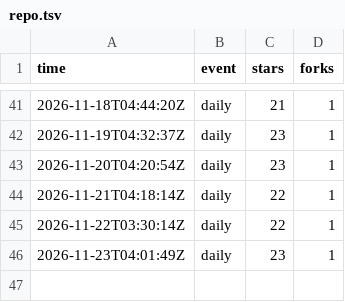
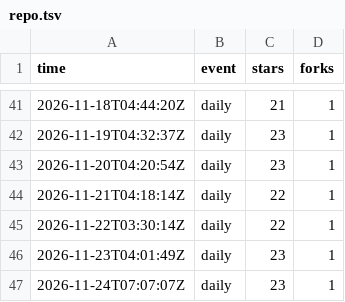
Before and after one commit to cyang2020/brk, a TSV file: repo.tsv, drawn as a sheet; only a part is shown, gaps mark what is left out.

```diff
--- a/repo.tsv
+++ b/repo.tsv
@@ -46 +46,2 @@ time	event	stars	forks
 2026-11-23T04:01:49Z	daily	23	1
+2026-11-24T07:07:07Z	daily	23	1
```
Also changed, not shown: 2 other files.
